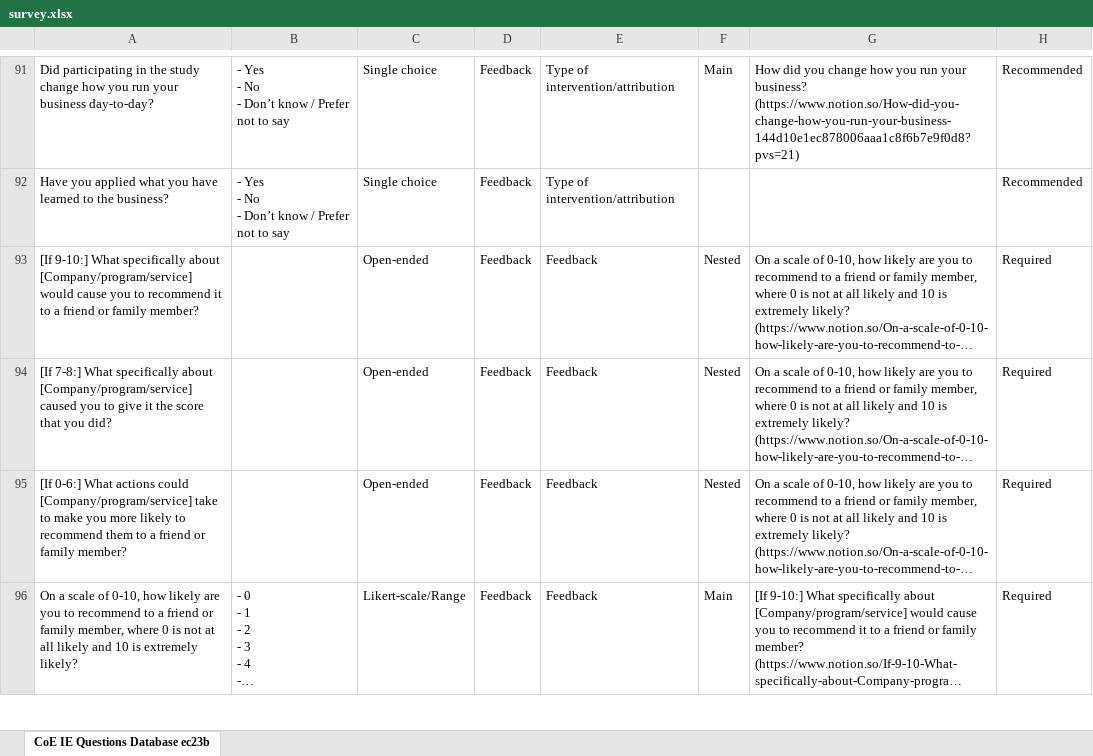
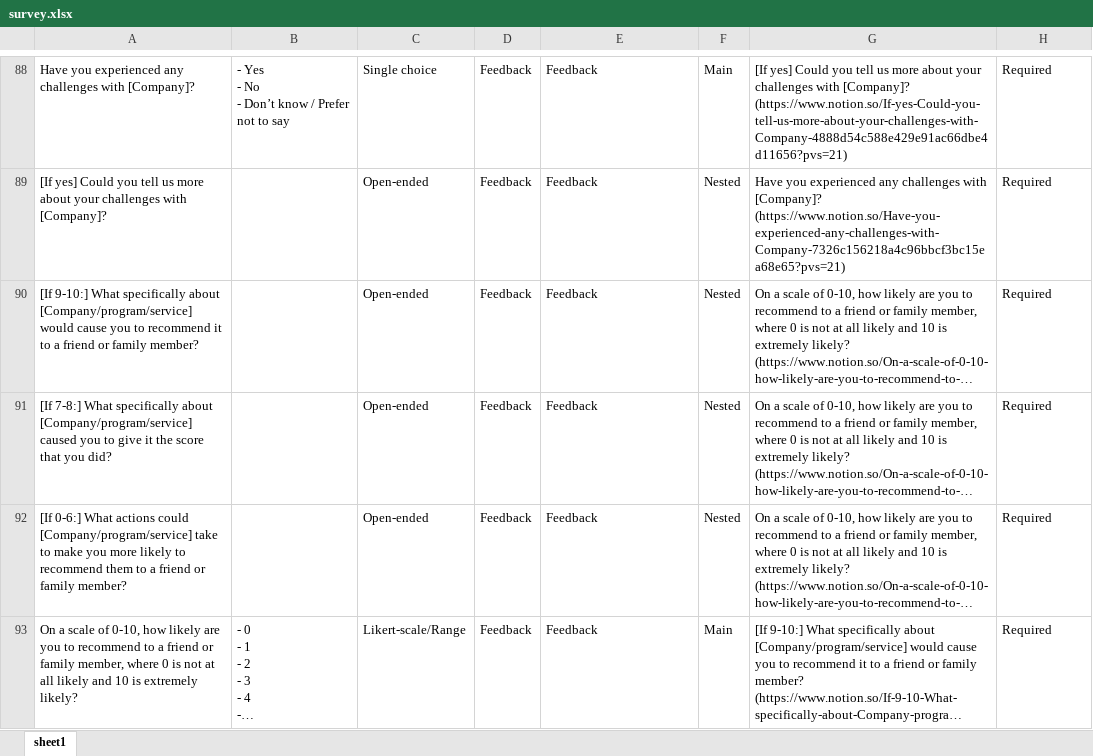
Before and after one commit to mkcaribou/survey-filter-tool, an Excel workbook: data/survey.xlsx, sheet sheet1, drawn as a sheet; only a part is shown, gaps mark what is left out; long unchanged cells end in …; values as stored, in another font and other column widths than the file's, no borders; charts and pictures not drawn; removed rows and columns are numbered as before the commit, all else as after; ↵ is a line break in a cell; the diff covers the shown part only; the diff names each change by its address in the sheet, - before the commit and + after, or states it on an @@ line.

```diff
--- a/data/survey.xlsx (sheet sheet1)
+++ b/data/survey.xlsx (sheet sheet1)
-sheet tab: CoE IE Questions Database ec23b
+sheet tab: sheet1
-A88: Did participating in the study change how you run your business day-to-day?
+A88: Have you experienced any challenges with [Company]?
-E88: Type of intervention/attribution
+E88: Feedback
-G88: How did you change how you run your business? (https://www.notion.so/How-did-you-change-how-you-run-your-business-144d10e1ec878006aaa1c8f6b7e9f0d8?pvs=21)
+G88: [If yes] Could you tell us more about your challenges with [Company]? (https://www.notion.so/If-yes-Could-you-tell-us-more-about-your-challenges-with-Company-4888d54c588e429e91ac66dbe4d11656?pvs=21)
-H88: Recommended
+H88: Required
-row 92: Have you applied what you have learned to the business? | - Yes ↵ - No ↵ - Don’t know / Prefer not to say | Single choice | Feedback | Type of intervention/attribution |  |  | Recommended
+row 89: [If yes] Could you tell us more about your challenges with [Company]? |  | Open-ended | Feedback | Feedback | Nested | Have you experienced any challenges with [Company]? (https://www.notion.so/Have-you-experienced-any-challenges-with-Company-7326c156218a4c96bbcf3bc15ea68e65?pvs=21) | Required
```
Also changed, not shown: 70 added rows, 62 removed rows, 21 moved rows and 34 edited cells elsewhere in this sheet, 1 other file.
